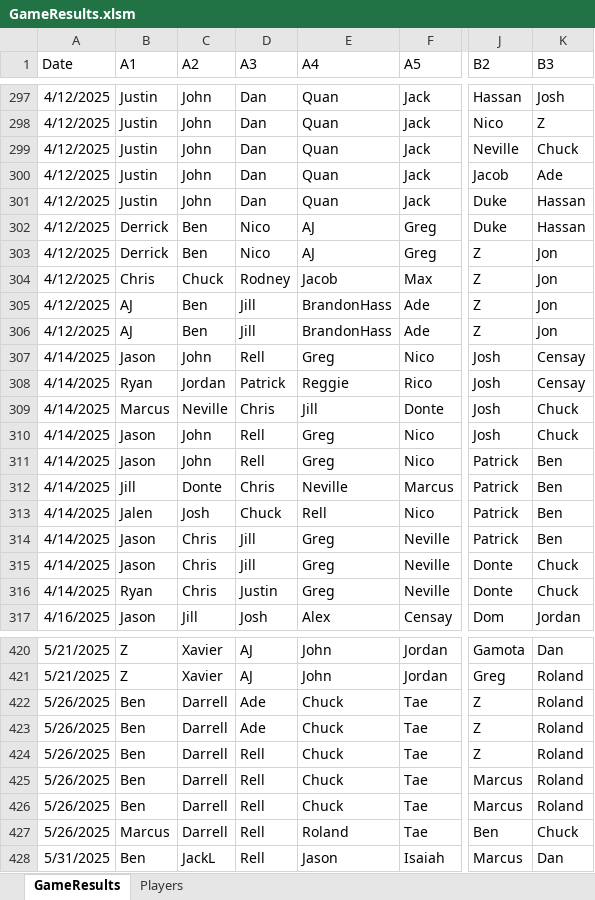
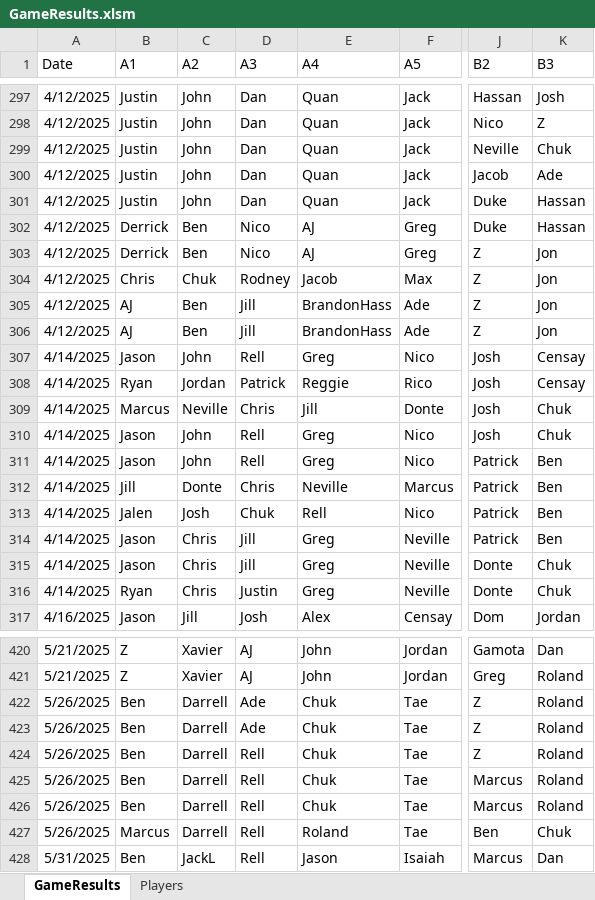
Before and after one commit to jmgjasongardner/naismith-nerds, an Excel workbook: collective_bball/GameResults.xlsm, sheet GameResults, drawn as a sheet; only a part is shown, gaps mark what is left out; values as stored, in another font and other column widths than the file's, no borders; the diff covers the shown part only; the diff names each change by its address in the sheet, - before the commit and + after, or states it on an @@ line.

Commit message:
Aug 2 results

```diff
--- a/collective_bball/GameResults.xlsm (sheet GameResults)
+++ b/collective_bball/GameResults.xlsm (sheet GameResults)
-K299 (B3): Chuck
+K299 (B3): Chuk
-C304 (A2): Chuck
+C304 (A2): Chuk
-K309:K310 (B3): Chuck
+K309:K310 (B3): Chuk
-D313 (A3): Chuck
+D313 (A3): Chuk
-K315:K316 (B3): Chuck
+K315:K316 (B3): Chuk
-E422:E426 (A4): Chuck
+E422:E426 (A4): Chuk
-K427 (B3): Chuck
+K427 (B3): Chuk
```
Also changed, not shown: 9 added rows and 55 edited cells elsewhere in this sheet, sheet Players.
